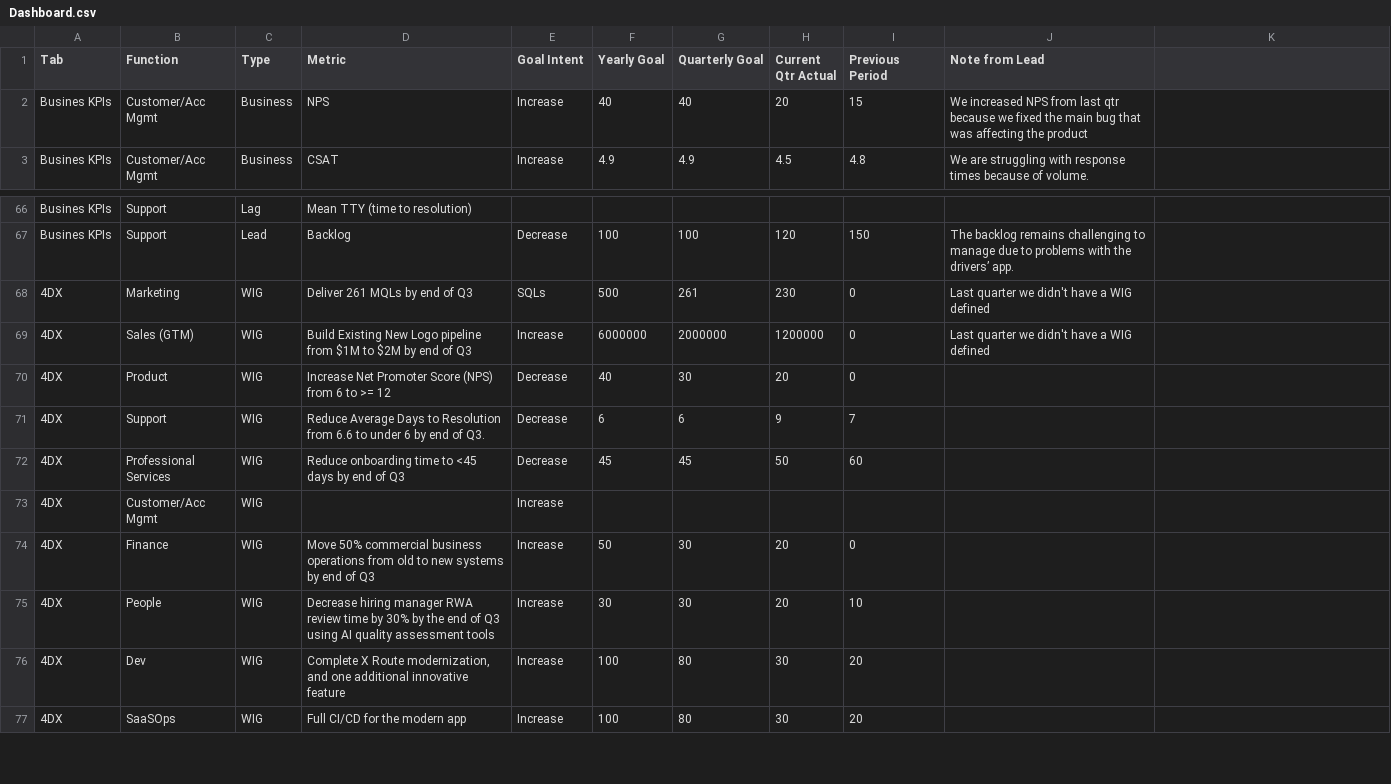
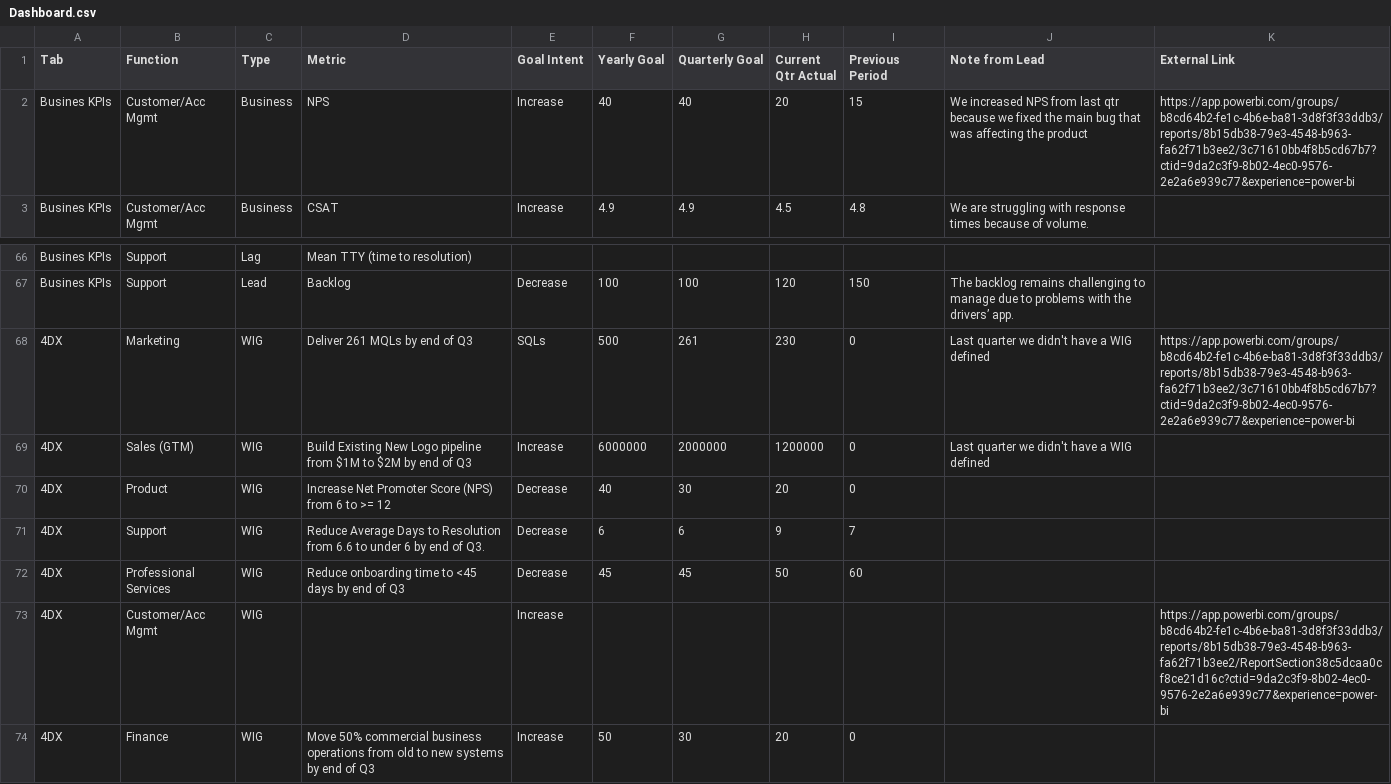
Before and after one commit to gergonr/CEODash, a CSV file: Dashboard.csv, drawn as a sheet; only a part is shown, gaps mark what is left out; the shorter side is filled out with more unchanged rows; the diff names each change by its address in the sheet, - before the commit and + after, or states it on an @@ line.

Commit message:
Add files via upload

```diff
--- a/Dashboard.csv
+++ b/Dashboard.csv
-K1: (empty)
+K1: External Link
-K2 (External Link): (empty)
+K2 (External Link): https://app.powerbi.com/groups/b8cd64b2-fe1c-4b6e-ba81-3d8f3f33ddb3/reports/8b15db38-79e3-4548-b963-fa62f71b3ee2/3c71610bb4f8b5cd67b7?ctid=9da2c3f9-8b02-4ec0-9576-2e2a6e939c77&experience=power-bi
-K68 (External Link): (empty)
+K68 (External Link): https://app.powerbi.com/groups/b8cd64b2-fe1c-4b6e-ba81-3d8f3f33ddb3/reports/8b15db38-79e3-4548-b963-fa62f71b3ee2/3c71610bb4f8b5cd67b7?ctid=9da2c3f9-8b02-4ec0-9576-2e2a6e939c77&experience=power-bi
-K73 (External Link): (empty)
+K73 (External Link): https://app.powerbi.com/groups/b8cd64b2-fe1c-4b6e-ba81-3d8f3f33ddb3/reports/8b15db38-79e3-4548-b963-fa62f71b3ee2/ReportSection38c5dcaa0cf8ce21d16c?ctid=9da2c3f9-8b02-4ec0-9576-2e2a6e939c77&experience=power-bi
```
